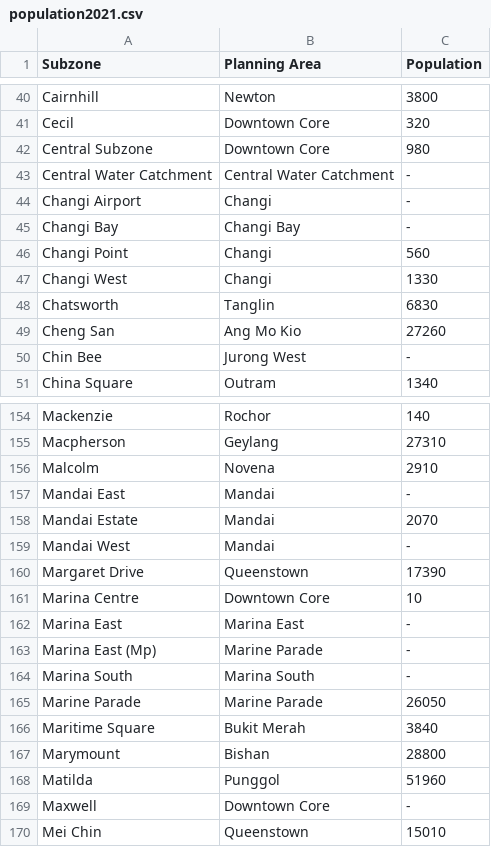
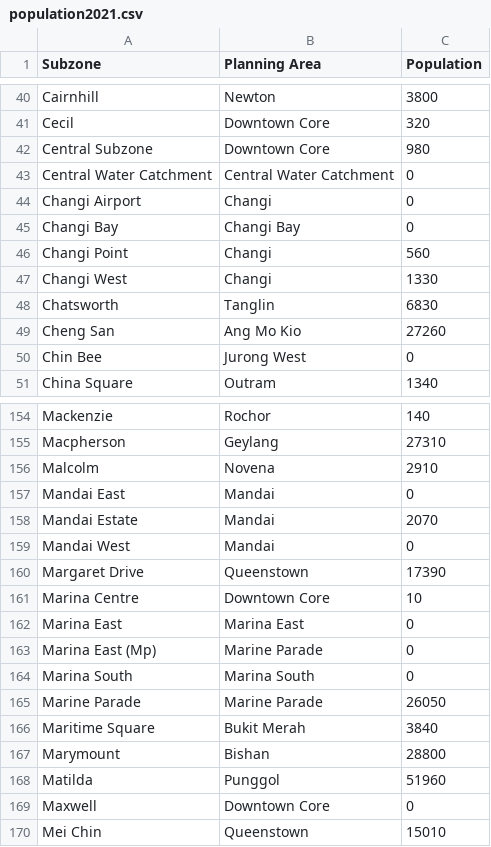
Before and after one commit to xfiax/HASS-assignment4, a CSV file: population2021.csv, drawn as a sheet; only a part is shown, gaps mark what is left out; the diff covers the shown part only.

Commit message:
Update population2021.csv

```diff
--- a/population2021.csv
+++ b/population2021.csv
@@ -42,5 +42,5 @@ Cecil,Downtown Core,320
 Central Subzone,Downtown Core,980
-Central Water Catchment,Central Water Catchment,-
-Changi Airport,Changi,-
-Changi Bay,Changi Bay,-
+Central Water Catchment,Central Water Catchment,0
+Changi Airport,Changi,0
+Changi Bay,Changi Bay,0
 Changi Point,Changi,560
@@ -49,3 +49,3 @@ Chatsworth,Tanglin,6830
 Cheng San,Ang Mo Kio,27260
-Chin Bee,Jurong West,-
+Chin Bee,Jurong West,0
 China Square,Outram,1340
@@ -156,10 +156,10 @@ Macpherson,Geylang,27310
 Malcolm,Novena,2910
-Mandai East,Mandai,-
+Mandai East,Mandai,0
 Mandai Estate,Mandai,2070
-Mandai West,Mandai,-
+Mandai West,Mandai,0
 Margaret Drive,Queenstown,17390
 Marina Centre,Downtown Core,10
-Marina East,Marina East,-
-Marina East (Mp),Marine Parade,-
-Marina South,Marina South,-
+Marina East,Marina East,0
+Marina East (Mp),Marine Parade,0
+Marina South,Marina South,0
 Marine Parade,Marine Parade,26050
@@ -168,3 +168,3 @@ Marymount,Bishan,28800
 Matilda,Punggol,51960
-Maxwell,Downtown Core,-
+Maxwell,Downtown Core,0
 Mei Chin,Queenstown,15010
```
Also changed, not shown: 51 edited cells elsewhere in this file.
